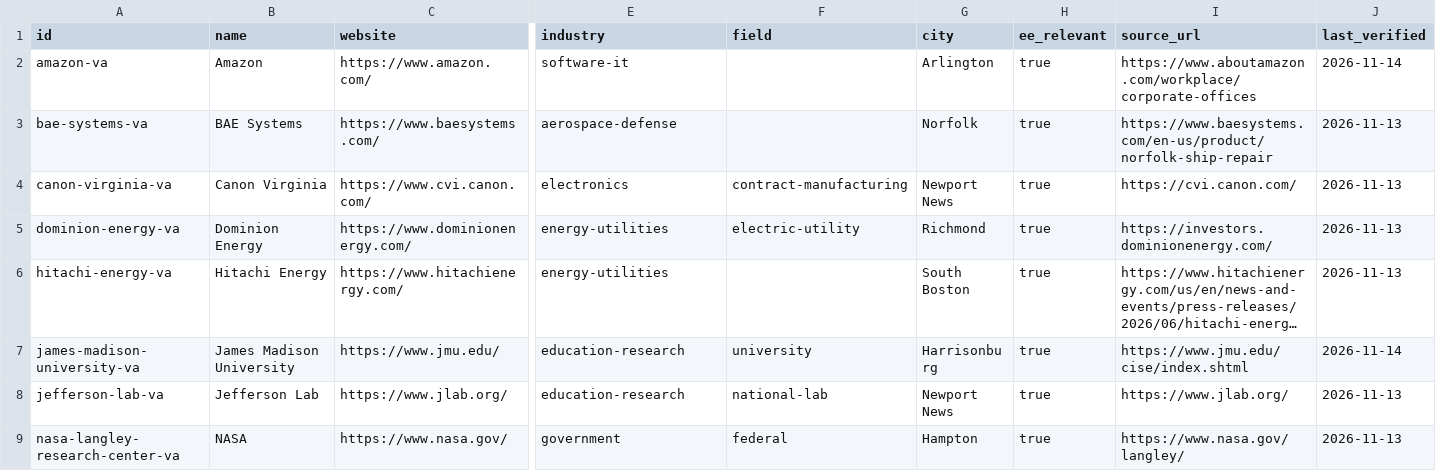
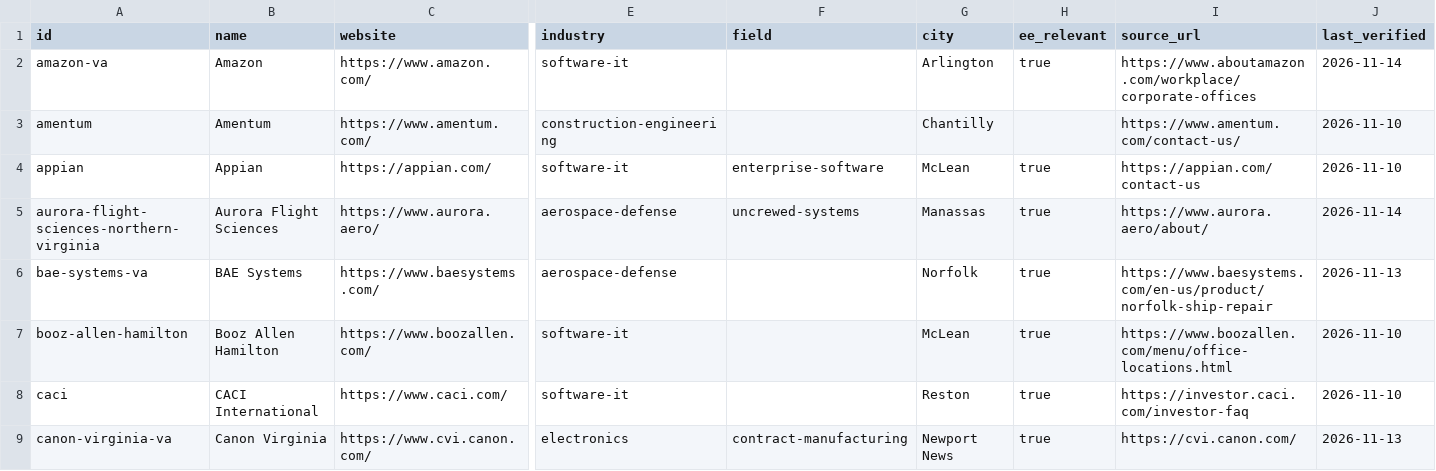
Before and after one commit to edwardasilva/company-lists, a CSV file: data/us/va/virginia.csv, drawn as a sheet; only a part is shown, gaps mark what is left out; the shorter side is filled out with more unchanged rows; long unchanged cells end in …; rows hold the shown columns only; the diff covers the shown part only; the diff names each change by its address in the sheet, - before the commit and + after, or states it on an @@ line.

```diff
--- a/data/us/va/virginia.csv
+++ b/data/us/va/virginia.csv
+row 3: amentum | Amentum | https://www.amentum.com/ | construction-engineering |  | Chantilly |  | https://www.amentum.com/contact-us/ | 2026-11-10
+row 4: appian | Appian | https://appian.com/ | software-it | enterprise-software | McLean | true | https://appian.com/contact-us | 2026-11-10
+row 5: aurora-flight-sciences-northern-virginia | Aurora Flight Sciences | https://www.aurora.aero/ | aerospace-defense | uncrewed-systems | Manassas | true | https://www.aurora.aero/about/ | 2026-11-14
+row 7: booz-allen-hamilton | Booz Allen Hamilton | https://www.boozallen.com/ | software-it |  | McLean | true | https://www.boozallen.com/menu/office-locations.html | 2026-11-10
+row 8: caci | CACI International | https://www.caci.com/ | software-it |  | Reston | true | https://investor.caci.com/investor-faq | 2026-11-10
```
Also changed, not shown: 16 added rows elsewhere in this file, 20 other files.
